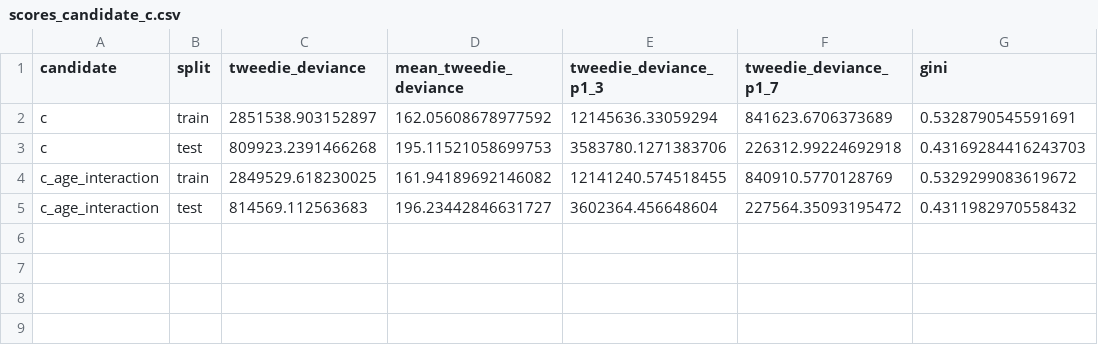
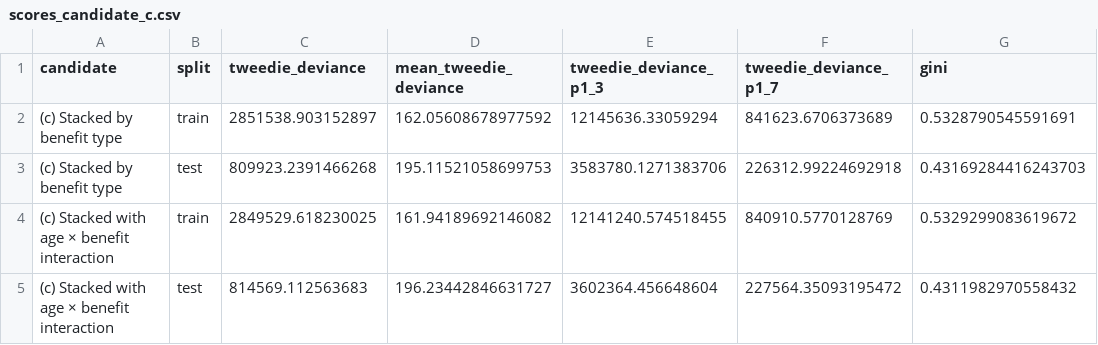
Before and after one commit to asudarmo/health-pricing-meps, a CSV file: outputs/m3_draft/scores_candidate_c.csv, drawn as a sheet; only a part is shown; the diff names each change by its address in the sheet, - before the commit and + after, or states it on an @@ line.

```diff
--- a/outputs/m3_draft/scores_candidate_c.csv
+++ b/outputs/m3_draft/scores_candidate_c.csv
-A2:A3 (candidate): c
+A2:A3 (candidate): (c) Stacked by benefit type
-A4:A5 (candidate): c_age_interaction
+A4:A5 (candidate): (c) Stacked with age × benefit interaction
```
Also changed, not shown: outputs/m3_draft/final_scores.csv, outputs/m3_draft/model_comparison.csv, 19 other files.
